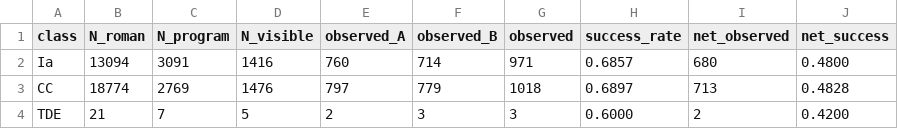
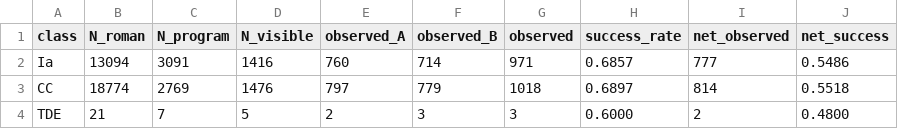
Before and after one commit to naosuzuki/projects_roman, a CSV file: programs_pfs/outputs/csv/07_specz_yield_ELAIS-N1.csv, drawn as a sheet.

```diff
--- a/programs_pfs/outputs/csv/07_specz_yield_ELAIS-N1.csv
+++ b/programs_pfs/outputs/csv/07_specz_yield_ELAIS-N1.csv
@@ -1,4 +1,4 @@
 class,N_roman,N_program,N_visible,observed_A,observed_B,observed,success_rate,net_observed,net_success
-Ia,13094,3091,1416,760,714,971,0.6857,680,0.4800
-CC,18774,2769,1476,797,779,1018,0.6897,713,0.4828
-TDE,21,7,5,2,3,3,0.6000,2,0.4200
+Ia,13094,3091,1416,760,714,971,0.6857,777,0.5486
+CC,18774,2769,1476,797,779,1018,0.6897,814,0.5518
+TDE,21,7,5,2,3,3,0.6000,2,0.4800
```
Also changed, not shown: 1 other file.
